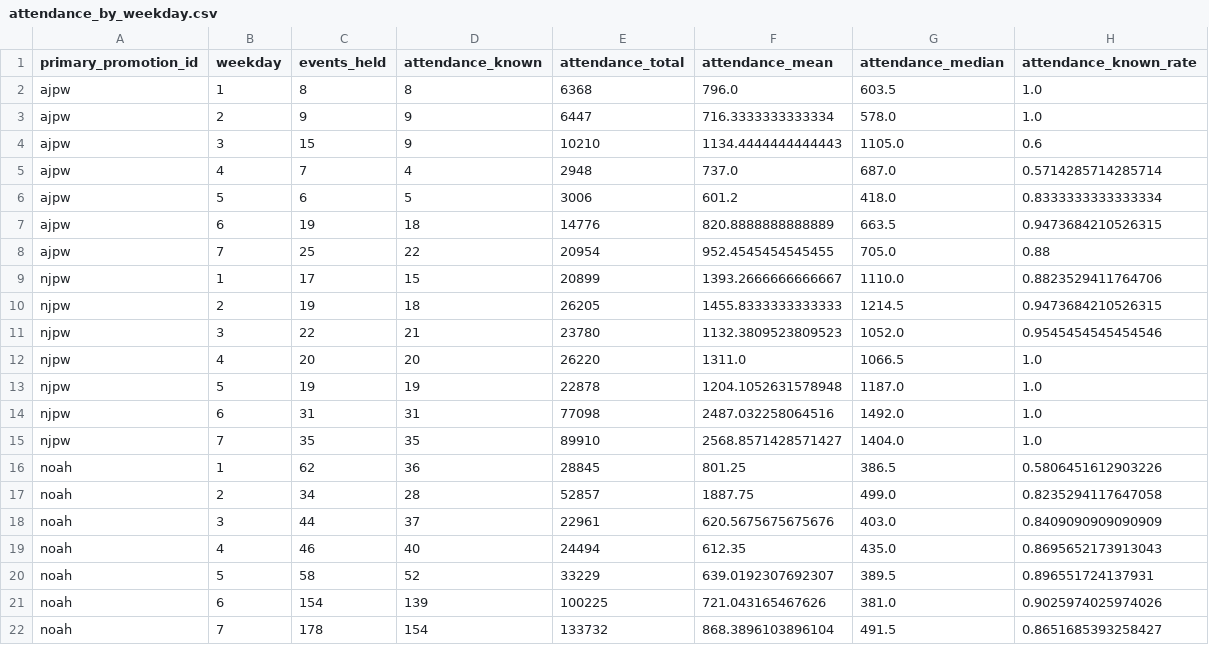
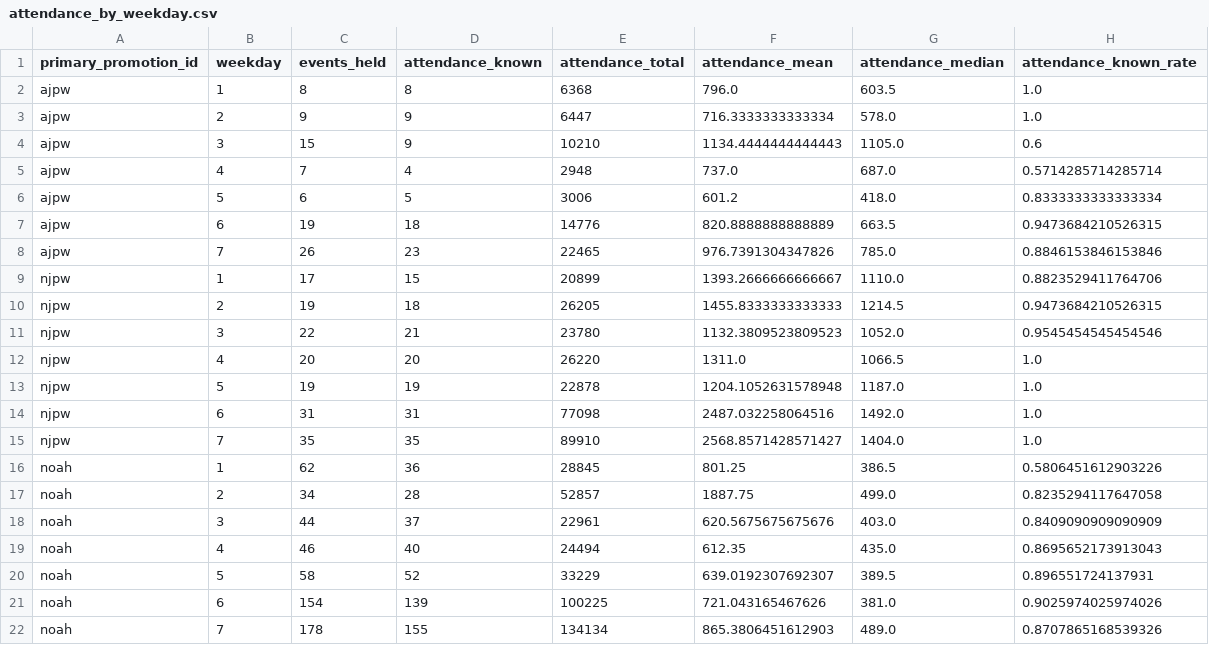
Before and after one commit to yutarowada0402/prowrestling-attendance, a CSV file: exports/attendance_by_weekday.csv, drawn as a sheet.

```diff
--- a/exports/attendance_by_weekday.csv
+++ b/exports/attendance_by_weekday.csv
@@ -7,3 +7,3 @@ ajpw,5,6,5,3006,601.2,418.0,0.8333333333333334
 ajpw,6,19,18,14776,820.8888888888889,663.5,0.9473684210526315
-ajpw,7,25,22,20954,952.4545454545455,705.0,0.88
+ajpw,7,26,23,22465,976.7391304347826,785.0,0.8846153846153846
 njpw,1,17,15,20899,1393.2666666666667,1110.0,0.8823529411764706
@@ -21,2 +21,2 @@ noah,5,58,52,33229,639.0192307692307,389.5,0.896551724137931
 noah,6,154,139,100225,721.043165467626,381.0,0.9025974025974026
-noah,7,178,154,133732,868.3896103896104,491.5,0.8651685393258427
+noah,7,178,155,134134,865.3806451612903,489.0,0.8707865168539326
```
Also changed, not shown: data/mappings/event_ids.csv, exports/attendance_monthly.csv, 24 other files.
